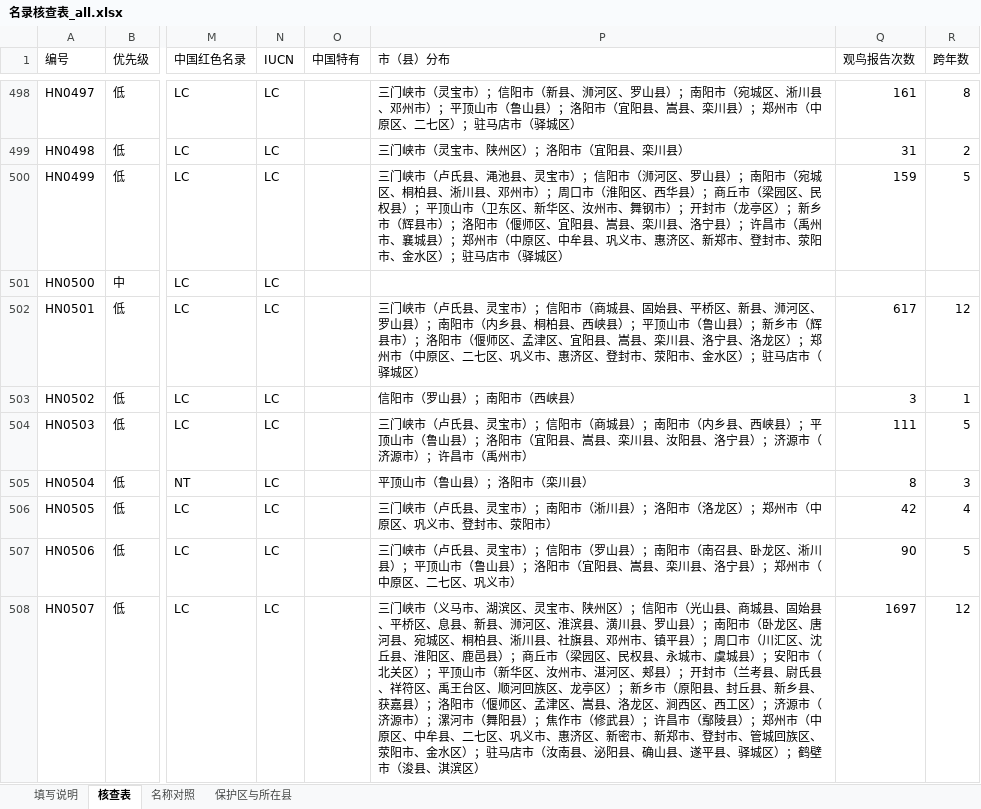
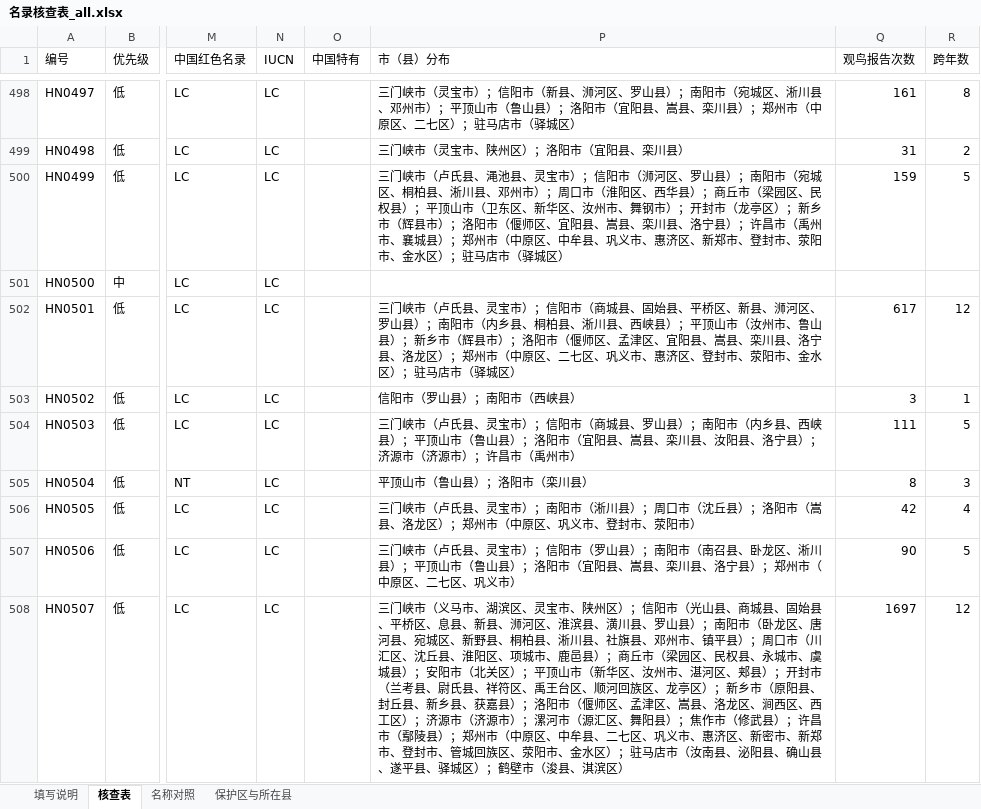
Before and after one commit to dingchenchen6/henan-vertebrate-inventory-collab, an Excel workbook: files/名录核查表_all.xlsx, sheet 核查表, drawn as a sheet; only a part is shown, gaps mark what is left out; values as stored, in another font and other column widths than the file's, no cell formats; the diff covers the shown part only; the diff names each change by its address in the sheet, - before the commit and + after, or states it on an @@ line.

Commit message:
feat(site): promote GBIF/monitoring county records inside Red List maps; county-level disclosure for all taxa

```diff
--- a/files/名录核查表_all.xlsx (sheet 核查表)
+++ b/files/名录核查表_all.xlsx (sheet 核查表)
-P502 (市（县）分布): …桐柏县、西峡县）；平顶山市（鲁山县）…
+P502 (市（县）分布): …桐柏县、淅川县、西峡县）；平顶山市（汝州市、鲁山县）…
-P504 (市（县）分布): …（商城县）；南阳…
+P504 (市（县）分布): …（商城县、罗山县）；南阳…
-P506 (市（县）分布): …川县）；洛阳市（洛龙区）…
+P506 (市（县）分布): …川县）；周口市（沈丘县）；洛阳市（嵩县、洛龙区）…
-P508 (市（县）分布): …宛城区、桐柏县、淅川县、社旗县、邓州市、镇平县）；周口市（川汇区、沈丘县、淮阳区、鹿邑县）；商丘市（梁园区、民权县、永城市、虞城县）；安阳市（北关区）；平顶山市（新华区、汝州市、湛河区、郏县）；开封市（兰考县、尉氏县、祥符区、禹王台区、顺河回族区、龙亭区）；新乡市（原阳县、封丘县、新乡县、获嘉县）；洛阳市（偃师区、孟津区、嵩县、洛龙区、涧西区、西工区）；济源市（济源市）；漯河市（舞阳县）…
+P508 (市（县）分布): …宛城区、新野县、桐柏县、淅川县、社旗县、邓州市、镇平县）；周口市（川汇区、沈丘县、淮阳区、项城市、鹿邑县）；商丘市（梁园区、民权县、永城市、虞城县）；安阳市（北关区）；平顶山市（新华区、汝州市、湛河区、郏县）；开封市（兰考县、尉氏县、祥符区、禹王台区、顺河回族区、龙亭区）；新乡市（原阳县、封丘县、新乡县、获嘉县）；洛阳市（偃师区、孟津区、嵩县、洛龙区、涧西区、西工区）；济源市（济源市）；漯河市（源汇区、舞阳县）…
```
Also changed, not shown: 300 edited cells elsewhere in this sheet, sheet 填写说明, cell formats, files/名录核查表_amphibia.xlsx, files/名录核查表_aves.xlsx, 8 other files.
